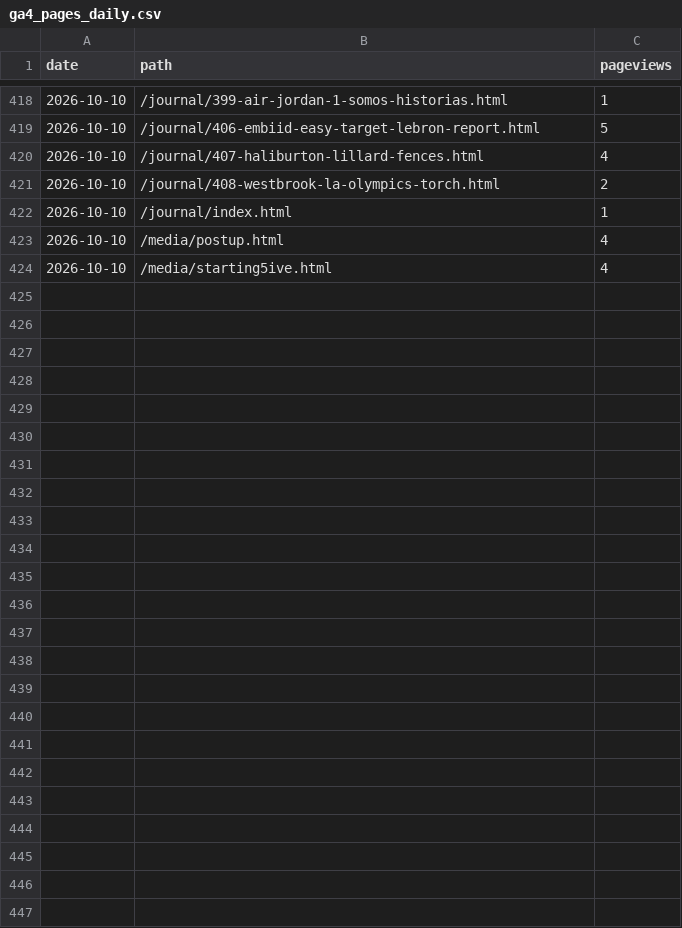
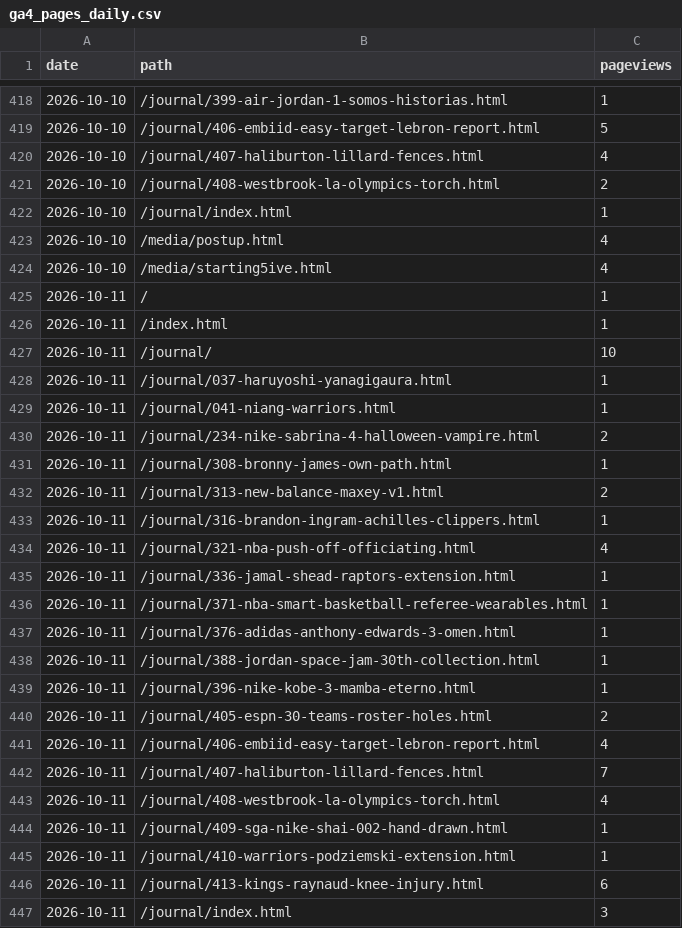
Before and after one commit to 610chris/610-sixten, a CSV file: journal_auto/analytics/data/daily/ga4_pages_daily.csv, drawn as a sheet; only a part is shown, gaps mark what is left out.

```diff
--- a/journal_auto/analytics/data/daily/ga4_pages_daily.csv
+++ b/journal_auto/analytics/data/daily/ga4_pages_daily.csv
@@ -424 +424,24 @@ date,path,pageviews
 2026-10-10,/media/starting5ive.html,4
+2026-10-11,/,1
+2026-10-11,/index.html,1
+2026-10-11,/journal/,10
+2026-10-11,/journal/037-haruyoshi-yanagigaura.html,1
+2026-10-11,/journal/041-niang-warriors.html,1
+2026-10-11,/journal/234-nike-sabrina-4-halloween-vampire.html,2
+2026-10-11,/journal/308-bronny-james-own-path.html,1
+2026-10-11,/journal/313-new-balance-maxey-v1.html,2
+2026-10-11,/journal/316-brandon-ingram-achilles-clippers.html,1
+2026-10-11,/journal/321-nba-push-off-officiating.html,4
+2026-10-11,/journal/336-jamal-shead-raptors-extension.html,1
+2026-10-11,/journal/371-nba-smart-basketball-referee-wearables.html,1
+2026-10-11,/journal/376-adidas-anthony-edwards-3-omen.html,1
+2026-10-11,/journal/388-jordan-space-jam-30th-collection.html,1
+2026-10-11,/journal/396-nike-kobe-3-mamba-eterno.html,1
+2026-10-11,/journal/405-espn-30-teams-roster-holes.html,2
+2026-10-11,/journal/406-embiid-easy-target-lebron-report.html,4
+2026-10-11,/journal/407-haliburton-lillard-fences.html,7
+2026-10-11,/journal/408-westbrook-la-olympics-torch.html,4
+2026-10-11,/journal/409-sga-nike-shai-002-hand-drawn.html,1
+2026-10-11,/journal/410-warriors-podziemski-extension.html,1
+2026-10-11,/journal/413-kings-raynaud-knee-injury.html,6
+2026-10-11,/journal/index.html,3
```
Also changed, not shown: journal_auto/analytics/data/daily/ga4_articles_28d.csv, journal_auto/analytics/data/daily/gsc_pages_28d.csv, 13 other files.
